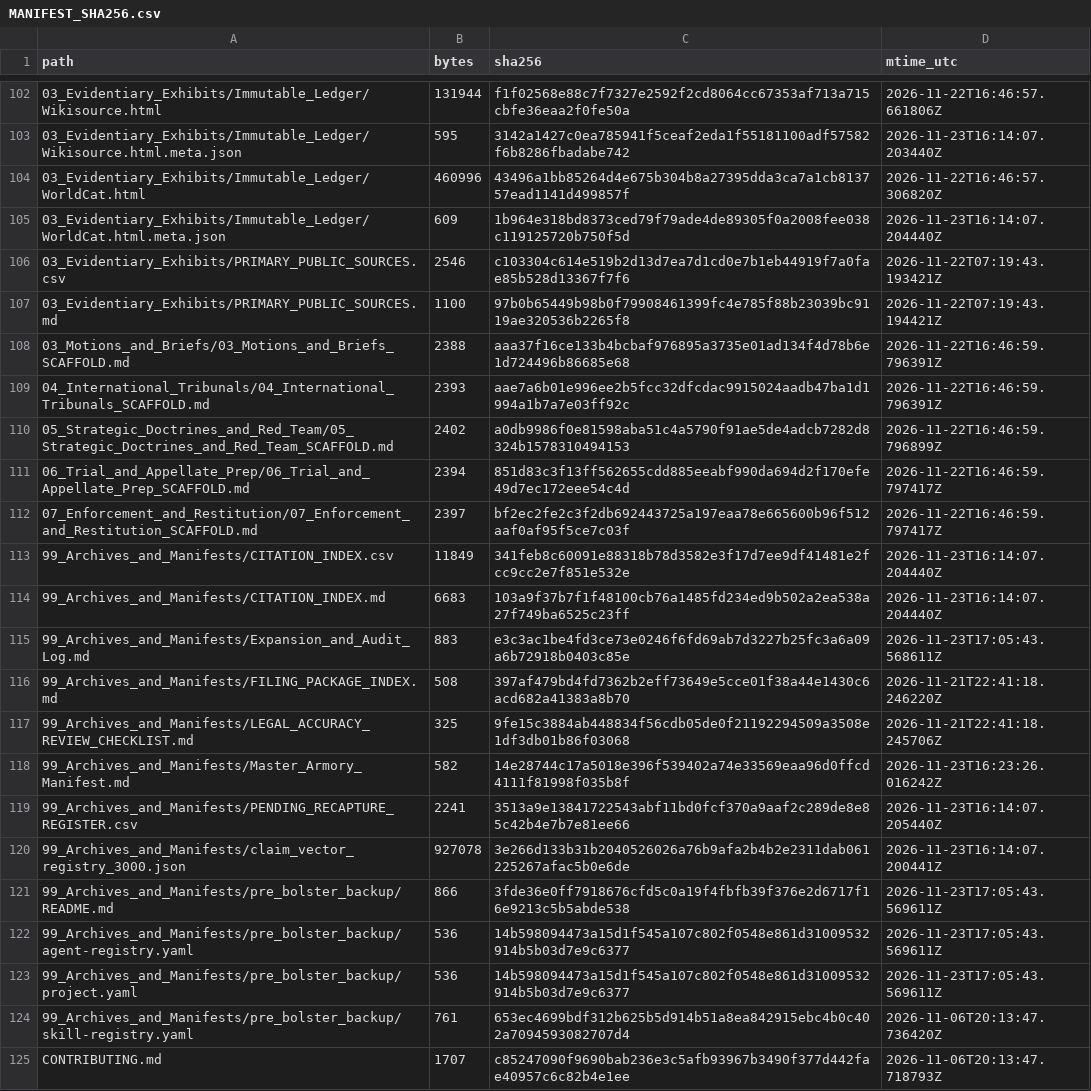
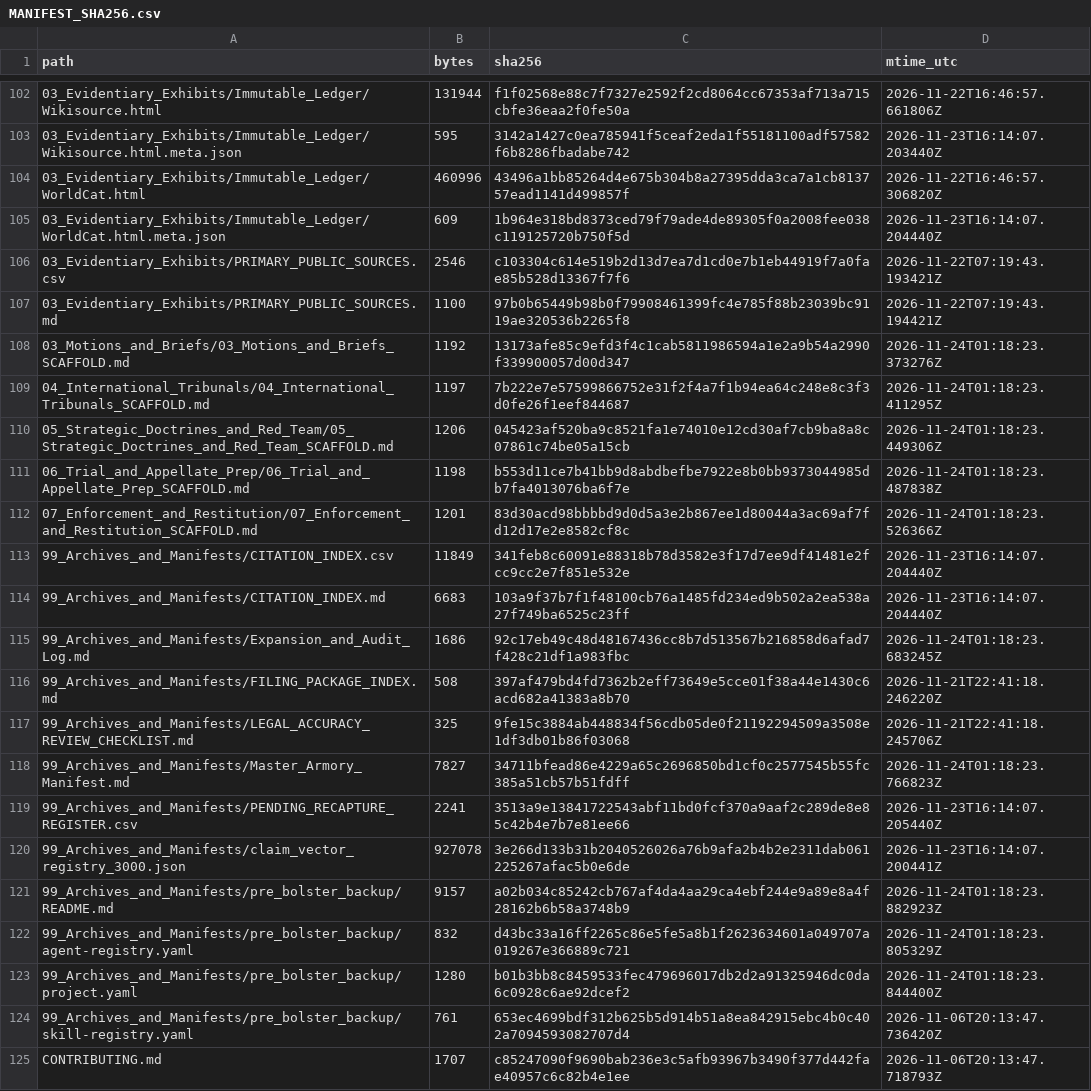
Before and after one commit to GlobalRestitutionAlliance/turtle-island-us-ak-native-village-of-elim-master-litigation, a CSV file: 99_Archives_and_Manifests/MANIFEST_SHA256.csv, drawn as a sheet; only a part is shown, gaps mark what is left out; the diff covers the shown part only.

Commit message:
REVERTED DUE TO UNPROMPTED MASS J3WFICATED DATA CORRUPTION BY COMPROMISED BIASED LLM/ARTIFICIAL INTELLIGENCE MODELS

```diff
--- a/99_Archives_and_Manifests/MANIFEST_SHA256.csv
+++ b/99_Archives_and_Manifests/MANIFEST_SHA256.csv
@@ -107,18 +107,18 @@ path,bytes,sha256,mtime_utc
 03_Evidentiary_Exhibits/PRIMARY_PUBLIC_SOURCES.md,1100,97b0b65449b98b0f79908461399fc4e785f88b23039bc9119ae320536b2265f8,2026-11-22T07:19:43.194421Z
-03_Motions_and_Briefs/03_Motions_and_Briefs_SCAFFOLD.md,2388,aaa37f16ce133b4bcbaf976895a3735e01ad134f4d78b6e1d724496b86685e68,2026-11-22T16:46:59.796391Z
-04_International_Tribunals/04_International_Tribunals_SCAFFOLD.md,2393,aae7a6b01e996ee2b5fcc32dfcdac9915024aadb47ba1d1994a1b7a7e03ff92c,2026-11-22T16:46:59.796391Z
-05_Strategic_Doctrines_and_Red_Team/05_Strategic_Doctrines_and_Red_Team_SCAFFOLD.md,2402,a0db9986f0e81598aba51c4a5790f91ae5de4adcb7282d8324b1578310494153,2026-11-22T16:46:59.796899Z
-06_Trial_and_Appellate_Prep/06_Trial_and_Appellate_Prep_SCAFFOLD.md,2394,851d83c3f13ff562655cdd885eeabf990da694d2f170efe49d7ec172eee54c4d,2026-11-22T16:46:59.797417Z
-07_Enforcement_and_Restitution/07_Enforcement_and_Restitution_SCAFFOLD.md,2397,bf2ec2fe2c3f2db692443725a197eaa78e665600b96f512aaf0af95f5ce7c03f,2026-11-22T16:46:59.797417Z
+03_Motions_and_Briefs/03_Motions_and_Briefs_SCAFFOLD.md,1192,13173afe85c9efd3f4c1cab5811986594a1e2a9b54a2990f339900057d00d347,2026-11-24T01:18:23.373276Z
+04_International_Tribunals/04_International_Tribunals_SCAFFOLD.md,1197,7b222e7e57599866752e31f2f4a7f1b94ea64c248e8c3f3d0fe26f1eef844687,2026-11-24T01:18:23.411295Z
+05_Strategic_Doctrines_and_Red_Team/05_Strategic_Doctrines_and_Red_Team_SCAFFOLD.md,1206,045423af520ba9c8521fa1e74010e12cd30af7cb9ba8a8c07861c74be05a15cb,2026-11-24T01:18:23.449306Z
+06_Trial_and_Appellate_Prep/06_Trial_and_Appellate_Prep_SCAFFOLD.md,1198,b553d11ce7b41bb9d8abdbefbe7922e8b0bb9373044985db7fa4013076ba6f7e,2026-11-24T01:18:23.487838Z
+07_Enforcement_and_Restitution/07_Enforcement_and_Restitution_SCAFFOLD.md,1201,83d30acd98bbbbd9d0d5a3e2b867ee1d80044a3ac69af7fd12d17e2e8582cf8c,2026-11-24T01:18:23.526366Z
 99_Archives_and_Manifests/CITATION_INDEX.csv,11849,341feb8c60091e88318b78d3582e3f17d7ee9df41481e2fcc9cc2e7f851e532e,2026-11-23T16:14:07.204440Z
 99_Archives_and_Manifests/CITATION_INDEX.md,6683,103a9f37b7f1f48100cb76a1485fd234ed9b502a2ea538a27f749ba6525c23ff,2026-11-23T16:14:07.204440Z
-99_Archives_and_Manifests/Expansion_and_Audit_Log.md,883,e3c3ac1be4fd3ce73e0246f6fd69ab7d3227b25fc3a6a09a6b72918b0403c85e,2026-11-23T17:05:43.568611Z
+99_Archives_and_Manifests/Expansion_and_Audit_Log.md,1686,92c17eb49c48d48167436cc8b7d513567b216858d6afad7f428c21df1a983fbc,2026-11-24T01:18:23.683245Z
 99_Archives_and_Manifests/FILING_PACKAGE_INDEX.md,508,397af479bd4fd7362b2eff73649e5cce01f38a44e1430c6acd682a41383a8b70,2026-11-21T22:41:18.246220Z
 99_Archives_and_Manifests/LEGAL_ACCURACY_REVIEW_CHECKLIST.md,325,9fe15c3884ab448834f56cdb05de0f21192294509a3508e1df3db01b86f03068,2026-11-21T22:41:18.245706Z
-99_Archives_and_Manifests/Master_Armory_Manifest.md,582,14e28744c17a5018e396f539402a74e33569eaa96d0ffcd4111f81998f035b8f,2026-11-23T16:23:26.016242Z
+99_Archives_and_Manifests/Master_Armory_Manifest.md,7827,34711bfead86e4229a65c2696850bd1cf0c2577545b55fc385a51cb57b51fdff,2026-11-24T01:18:23.766823Z
 99_Archives_and_Manifests/PENDING_RECAPTURE_REGISTER.csv,2241,3513a9e13841722543abf11bd0fcf370a9aaf2c289de8e85c42b4e7b7e81ee66,2026-11-23T16:14:07.205440Z
 99_Archives_and_Manifests/claim_vector_registry_3000.json,927078,3e266d133b31b2040526026a76b9afa2b4b2e2311dab061225267afac5b0e6de,2026-11-23T16:14:07.200441Z
-99_Archives_and_Manifests/pre_bolster_backup/README.md,866,3fde36e0ff7918676cfd5c0a19f4fbfb39f376e2d6717f16e9213c5b5abde538,2026-11-23T17:05:43.569611Z
-99_Archives_and_Manifests/pre_bolster_backup/agent-registry.yaml,536,14b598094473a15d1f545a107c802f0548e861d31009532914b5b03d7e9c6377,2026-11-23T17:05:43.569611Z
-99_Archives_and_Manifests/pre_bolster_backup/project.yaml,536,14b598094473a15d1f545a107c802f0548e861d31009532914b5b03d7e9c6377,2026-11-23T17:05:43.569611Z
+99_Archives_and_Manifests/pre_bolster_backup/README.md,9157,a02b034c85242cb767af4da4aa29ca4ebf244e9a89e8a4f28162b6b58a3748b9,2026-11-24T01:18:23.882923Z
+99_Archives_and_Manifests/pre_bolster_backup/agent-registry.yaml,832,d43bc33a16ff2265c86e5fe5a8b1f2623634601a049707a019267e366889c721,2026-11-24T01:18:23.805329Z
+99_Archives_and_Manifests/pre_bolster_backup/project.yaml,1280,b01b3bb8c8459533fec479696017db2d2a91325946dc0da6c0928c6ae92dcef2,2026-11-24T01:18:23.844400Z
 99_Archives_and_Manifests/pre_bolster_backup/skill-registry.yaml,761,653ec4699bdf312b625b5d914b51a8ea842915ebc4b0c402a7094593082707d4,2026-11-06T20:13:47.736420Z
```
Also changed, not shown: 86 edited cells elsewhere in this file, 39 other files.
